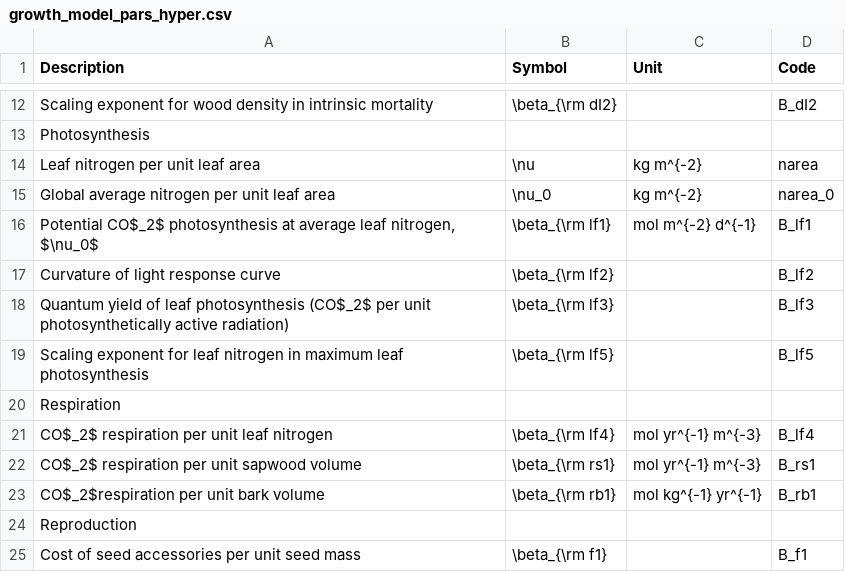
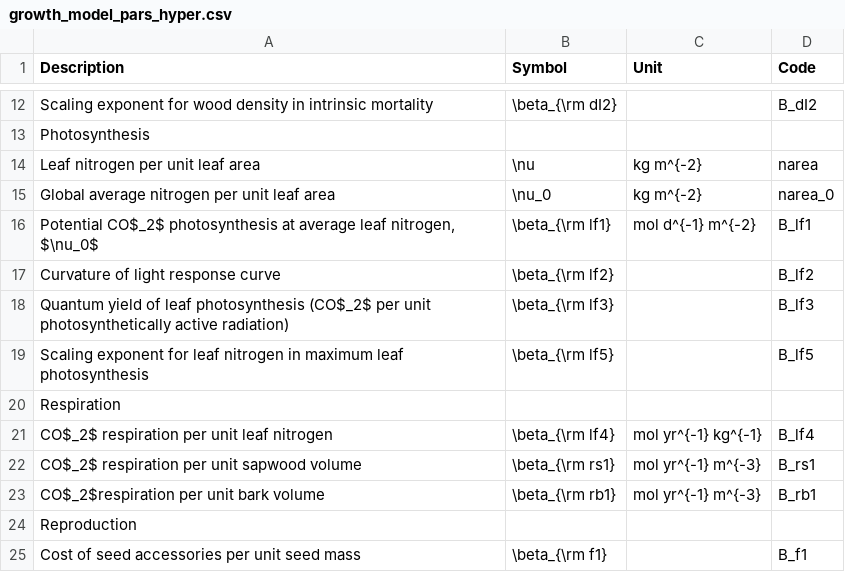
Before and after one commit to traitecoevo/plant, a CSV file: docs/growth_model_pars_hyper.csv, drawn as a sheet; only a part is shown, gaps mark what is left out.

Commit message:
Port final changes from plant paper
- minor changes in supplementary sections, incl units, remove unhelpful figure captions
- captures commits traitecoevo/plant_paper@77420fb through to traitecoevo/plant_paper@4f40659

```diff
--- a/docs/growth_model_pars_hyper.csv
+++ b/docs/growth_model_pars_hyper.csv
@@ -15,3 +15,3 @@
 "Global average nitrogen per unit leaf area","\nu_0","kg m^{-2}","narea_0"
-"Potential CO$_2$ photosynthesis at average leaf nitrogen, $\nu_0$","\beta_{\rm lf1}","mol m^{-2} d^{-1}","B_lf1"
+"Potential CO$_2$ photosynthesis at average leaf nitrogen, $\nu_0$","\beta_{\rm lf1}","mol d^{-1} m^{-2}","B_lf1"
 "Curvature of light response curve","\beta_{\rm lf2}",,"B_lf2"
@@ -20,5 +20,5 @@
 "Respiration",,,
-"CO$_2$ respiration per unit leaf nitrogen","\beta_{\rm lf4}","mol yr^{-1} m^{-3}","B_lf4"
+"CO$_2$ respiration per unit leaf nitrogen","\beta_{\rm lf4}","mol yr^{-1} kg^{-1}","B_lf4"
 "CO$_2$ respiration per unit sapwood volume","\beta_{\rm rs1}","mol yr^{-1} m^{-3}","B_rs1"
-"CO$_2$respiration per unit bark volume","\beta_{\rm rb1}","mol kg^{-1} yr^{-1}","B_rb1"
+"CO$_2$respiration per unit bark volume","\beta_{\rm rb1}","mol yr^{-1} m^{-3}","B_rb1"
 "Reproduction",,,
```
Also changed, not shown: 10 other files.
